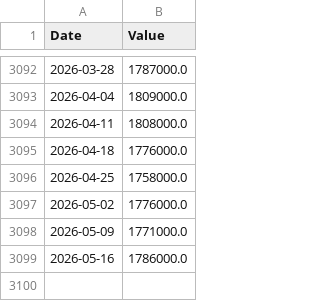
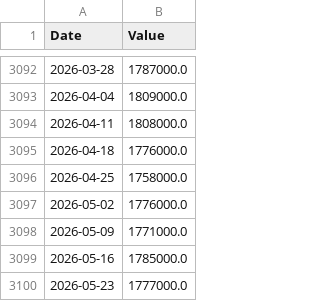
Before and after one commit to jonsflow/risk-model, a CSV file: data/fred/CCSA.csv, drawn as a sheet; only a part is shown, gaps mark what is left out.

```diff
--- a/data/fred/CCSA.csv
+++ b/data/fred/CCSA.csv
@@ -3098,2 +3098,3 @@ Date,Value
 2026-05-09,1771000.0
-2026-05-16,1786000.0
+2026-05-16,1785000.0
+2026-05-23,1777000.0
```
Also changed, not shown: data/fred/BAMLH0A0HYM2.csv, data/fred/DFEDTARU.csv, 10 other files.
